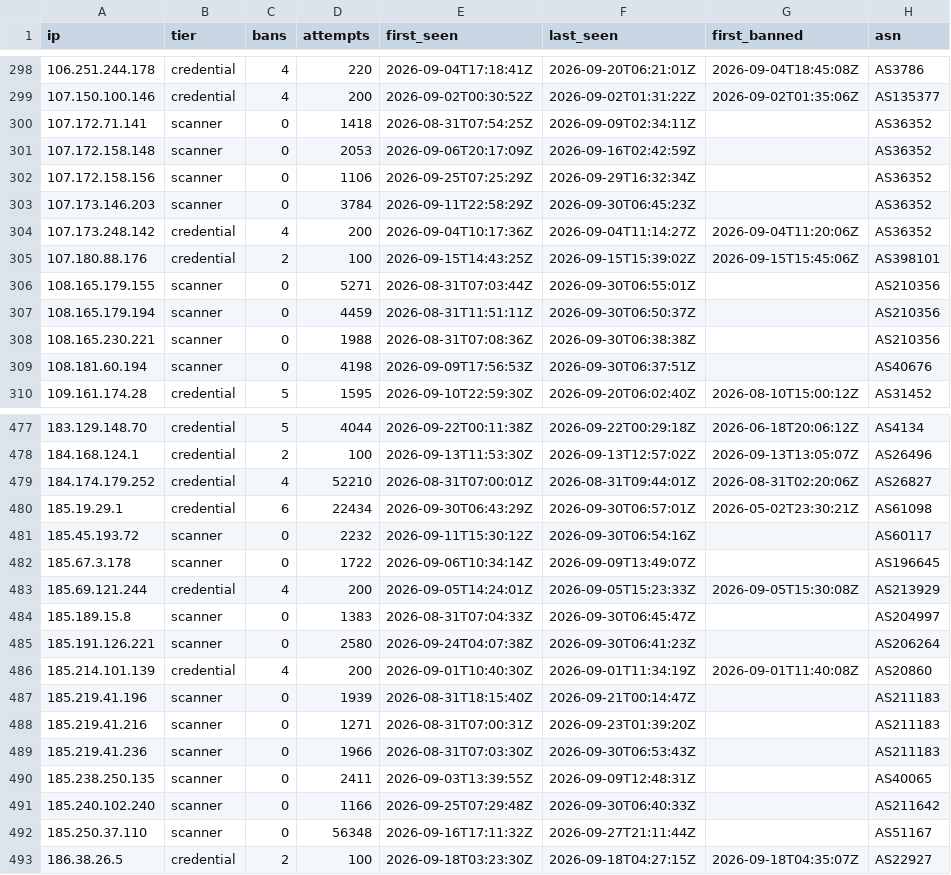
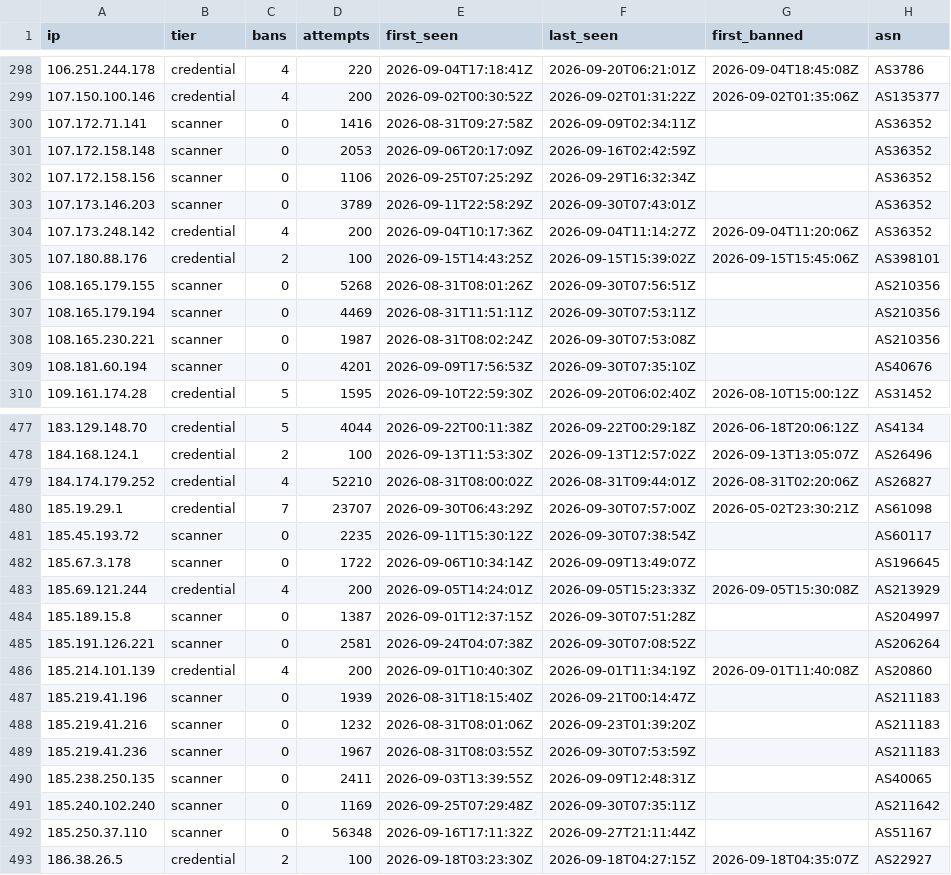
Before and after one commit to jacobyoby/honeypot-blocklist, a CSV file: blocklist.csv, drawn as a sheet; only a part is shown, gaps mark what is left out; the diff covers the shown part only.

```diff
--- a/blocklist.csv
+++ b/blocklist.csv
@@ -299,12 +299,12 @@ ip,tier,bans,attempts,first_seen,last_seen,first_banned,asn
 107.150.100.146,credential,4,200,2026-09-02T00:30:52Z,2026-09-02T01:31:22Z,2026-09-02T01:35:06Z,AS135377
-107.172.71.141,scanner,0,1418,2026-08-31T07:54:25Z,2026-09-09T02:34:11Z,,AS36352
+107.172.71.141,scanner,0,1416,2026-08-31T09:27:58Z,2026-09-09T02:34:11Z,,AS36352
 107.172.158.148,scanner,0,2053,2026-09-06T20:17:09Z,2026-09-16T02:42:59Z,,AS36352
 107.172.158.156,scanner,0,1106,2026-09-25T07:25:29Z,2026-09-29T16:32:34Z,,AS36352
-107.173.146.203,scanner,0,3784,2026-09-11T22:58:29Z,2026-09-30T06:45:23Z,,AS36352
+107.173.146.203,scanner,0,3789,2026-09-11T22:58:29Z,2026-09-30T07:43:01Z,,AS36352
 107.173.248.142,credential,4,200,2026-09-04T10:17:36Z,2026-09-04T11:14:27Z,2026-09-04T11:20:06Z,AS36352
 107.180.88.176,credential,2,100,2026-09-15T14:43:25Z,2026-09-15T15:39:02Z,2026-09-15T15:45:06Z,AS398101
-108.165.179.155,scanner,0,5271,2026-08-31T07:03:44Z,2026-09-30T06:55:01Z,,AS210356
-108.165.179.194,scanner,0,4459,2026-08-31T11:51:11Z,2026-09-30T06:50:37Z,,AS210356
-108.165.230.221,scanner,0,1988,2026-08-31T07:08:36Z,2026-09-30T06:38:38Z,,AS210356
-108.181.60.194,scanner,0,4198,2026-09-09T17:56:53Z,2026-09-30T06:37:51Z,,AS40676
+108.165.179.155,scanner,0,5268,2026-08-31T08:01:26Z,2026-09-30T07:56:51Z,,AS210356
+108.165.179.194,scanner,0,4469,2026-08-31T11:51:11Z,2026-09-30T07:53:11Z,,AS210356
+108.165.230.221,scanner,0,1987,2026-08-31T08:02:24Z,2026-09-30T07:53:08Z,,AS210356
+108.181.60.194,scanner,0,4201,2026-09-09T17:56:53Z,2026-09-30T07:35:10Z,,AS40676
 109.161.174.28,credential,5,1595,2026-09-10T22:59:30Z,2026-09-20T06:02:40Z,2026-08-10T15:00:12Z,AS31452
@@ -478,15 +478,15 @@ ip,tier,bans,attempts,first_seen,last_seen,first_banned,asn
 184.168.124.1,credential,2,100,2026-09-13T11:53:30Z,2026-09-13T12:57:02Z,2026-09-13T13:05:07Z,AS26496
-184.174.179.252,credential,4,52210,2026-08-31T07:00:01Z,2026-08-31T09:44:01Z,2026-08-31T02:20:06Z,AS26827
-185.19.29.1,credential,6,22434,2026-09-30T06:43:29Z,2026-09-30T06:57:01Z,2026-05-02T23:30:21Z,AS61098
-185.45.193.72,scanner,0,2232,2026-09-11T15:30:12Z,2026-09-30T06:54:16Z,,AS60117
+184.174.179.252,credential,4,52210,2026-08-31T08:00:02Z,2026-08-31T09:44:01Z,2026-08-31T02:20:06Z,AS26827
+185.19.29.1,credential,7,23707,2026-09-30T06:43:29Z,2026-09-30T07:57:00Z,2026-05-02T23:30:21Z,AS61098
+185.45.193.72,scanner,0,2235,2026-09-11T15:30:12Z,2026-09-30T07:38:54Z,,AS60117
 185.67.3.178,scanner,0,1722,2026-09-06T10:34:14Z,2026-09-09T13:49:07Z,,AS196645
 185.69.121.244,credential,4,200,2026-09-05T14:24:01Z,2026-09-05T15:23:33Z,2026-09-05T15:30:08Z,AS213929
-185.189.15.8,scanner,0,1383,2026-08-31T07:04:33Z,2026-09-30T06:45:47Z,,AS204997
-185.191.126.221,scanner,0,2580,2026-09-24T04:07:38Z,2026-09-30T06:41:23Z,,AS206264
+185.189.15.8,scanner,0,1387,2026-09-01T12:37:15Z,2026-09-30T07:51:28Z,,AS204997
+185.191.126.221,scanner,0,2581,2026-09-24T04:07:38Z,2026-09-30T07:08:52Z,,AS206264
 185.214.101.139,credential,4,200,2026-09-01T10:40:30Z,2026-09-01T11:34:19Z,2026-09-01T11:40:08Z,AS20860
 185.219.41.196,scanner,0,1939,2026-08-31T18:15:40Z,2026-09-21T00:14:47Z,,AS211183
-185.219.41.216,scanner,0,1271,2026-08-31T07:00:31Z,2026-09-23T01:39:20Z,,AS211183
-185.219.41.236,scanner,0,1966,2026-08-31T07:03:30Z,2026-09-30T06:53:43Z,,AS211183
+185.219.41.216,scanner,0,1232,2026-08-31T08:01:06Z,2026-09-23T01:39:20Z,,AS211183
+185.219.41.236,scanner,0,1967,2026-08-31T08:03:55Z,2026-09-30T07:53:59Z,,AS211183
 185.238.250.135,scanner,0,2411,2026-09-03T13:39:55Z,2026-09-09T12:48:31Z,,AS40065
-185.240.102.240,scanner,0,1166,2026-09-25T07:29:48Z,2026-09-30T06:40:33Z,,AS211642
+185.240.102.240,scanner,0,1169,2026-09-25T07:29:48Z,2026-09-30T07:35:11Z,,AS211642
 185.250.37.110,scanner,0,56348,2026-09-16T17:11:32Z,2026-09-27T21:11:44Z,,AS51167
```
Also changed, not shown: 1 removed row and 81 edited cells elsewhere in this file, blocklist.misp.csv, 3 other files.
